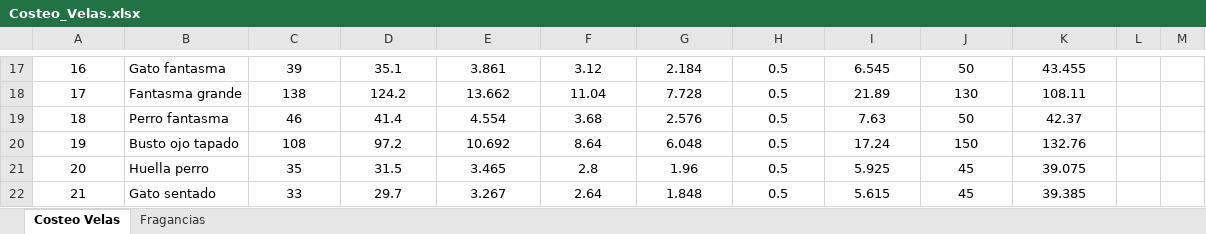
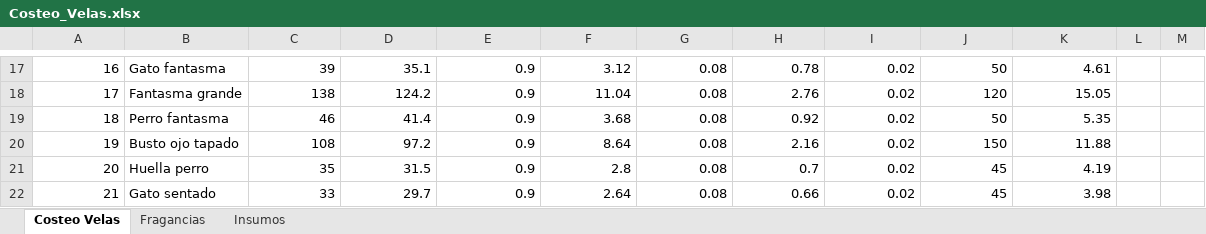
Before and after one commit to aliz2904/Inventory, an Excel workbook: Costeo_Velas.xlsx, sheet Costeo Velas, drawn as a sheet; only a part is shown, gaps mark what is left out; values as stored, in another font and other column widths than the file's, no borders; the diff covers the shown part only; the diff names each change by its address in the sheet, - before the commit and + after, or states it on an @@ line.

```diff
--- a/Costeo_Velas.xlsx (sheet Costeo Velas)
+++ b/Costeo_Velas.xlsx (sheet Costeo Velas)
+sheet tab: Insumos
-A17:A22 alignment: center
+A17:A22 alignment: right
-C17:K22 alignment: center
+C17:K22 alignment: right
-E17: 3.861
+E17: 0.9
-G17: 2.184
+G17: 0.08
-H17: 0.5
+H17: 0.78
-I17: 6.545
+I17: 0.02
-K17: 43.455
+K17: 4.61
-E18: 13.662
+E18: 0.9
-G18: 7.728
+G18: 0.08
-H18: 0.5
+H18: 2.76
-I18: 21.89
+I18: 0.02
-J18: 130
+J18: 120
-K18: 108.11
+K18: 15.05
-E19: 4.554
+E19: 0.9
-G19: 2.576
+G19: 0.08
-H19: 0.5
+H19: 0.92
-I19: 7.63
+I19: 0.02
-K19: 42.37
+K19: 5.35
-E20: 10.692
+E20: 0.9
-G20: 6.048
+G20: 0.08
-H20: 0.5
+H20: 2.16
-I20: 17.24
+I20: 0.02
-K20: 132.76
+K20: 11.88
-E21: 3.465
+E21: 0.9
-G21: 1.96
+G21: 0.08
-H21: 0.5
+H21: 0.7
-I21: 5.925
+I21: 0.02
-K21: 39.075
+K21: 4.19
-E22: 3.267
+E22: 0.9
-G22: 1.848
+G22: 0.08
-H22: 0.5
+H22: 0.66
-I22: 5.615
+I22: 0.02
-K22: 39.385
+K22: 3.98
```
Also changed, not shown: 39 added rows, 1 removed row, 135 edited cells and cell formats elsewhere in this sheet, sheet Fragancias, formulas that keep their value, 17 other files.
